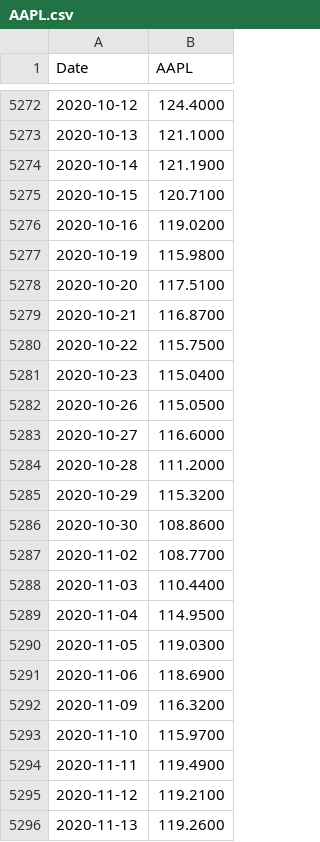
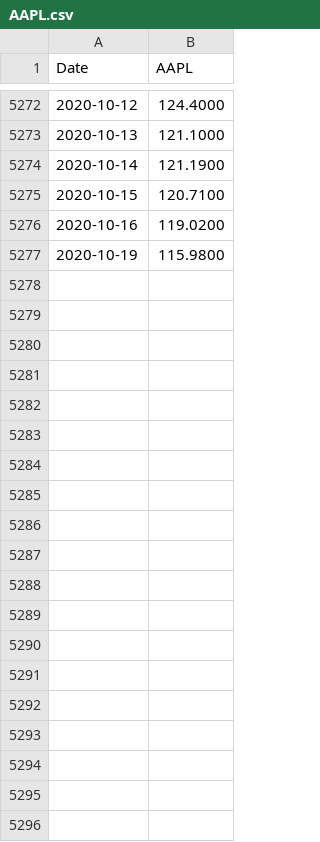
Before and after one commit to iaxat/MMIS3500, a CSV file: final_project/AAPL.csv, drawn as a sheet; only a part is shown, gaps mark what is left out; the diff covers the shown part only; the diff names each change by its address in the sheet, - before the commit and + after, or states it on an @@ line.

```diff
--- a/final_project/AAPL.csv
+++ b/final_project/AAPL.csv
-row 5278: 2020-10-20 | 117.5100
-row 5279: 2020-10-21 | 116.8700
-row 5280: 2020-10-22 | 115.7500
-row 5281: 2020-10-23 | 115.0400
-row 5282: 2020-10-26 | 115.0500
-row 5283: 2020-10-27 | 116.6000
-row 5284: 2020-10-28 | 111.2000
-row 5285: 2020-10-29 | 115.3200
-row 5286: 2020-10-30 | 108.8600
-row 5287: 2020-11-02 | 108.7700
-row 5288: 2020-11-03 | 110.4400
-row 5289: 2020-11-04 | 114.9500
-row 5290: 2020-11-05 | 119.0300
-row 5291: 2020-11-06 | 118.6900
-row 5292: 2020-11-09 | 116.3200
-row 5293: 2020-11-10 | 115.9700
-row 5294: 2020-11-11 | 119.4900
-row 5295: 2020-11-12 | 119.2100
-row 5296: 2020-11-13 | 119.2600
```
Also changed, not shown: 22 removed rows elsewhere in this file, 1 other file.
